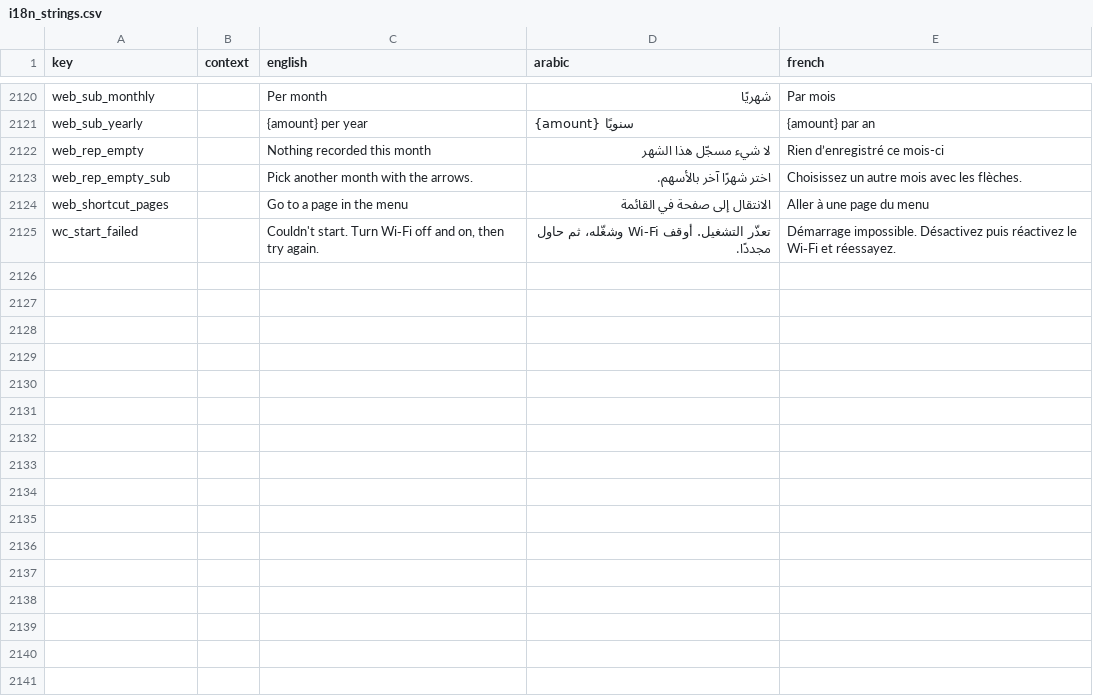
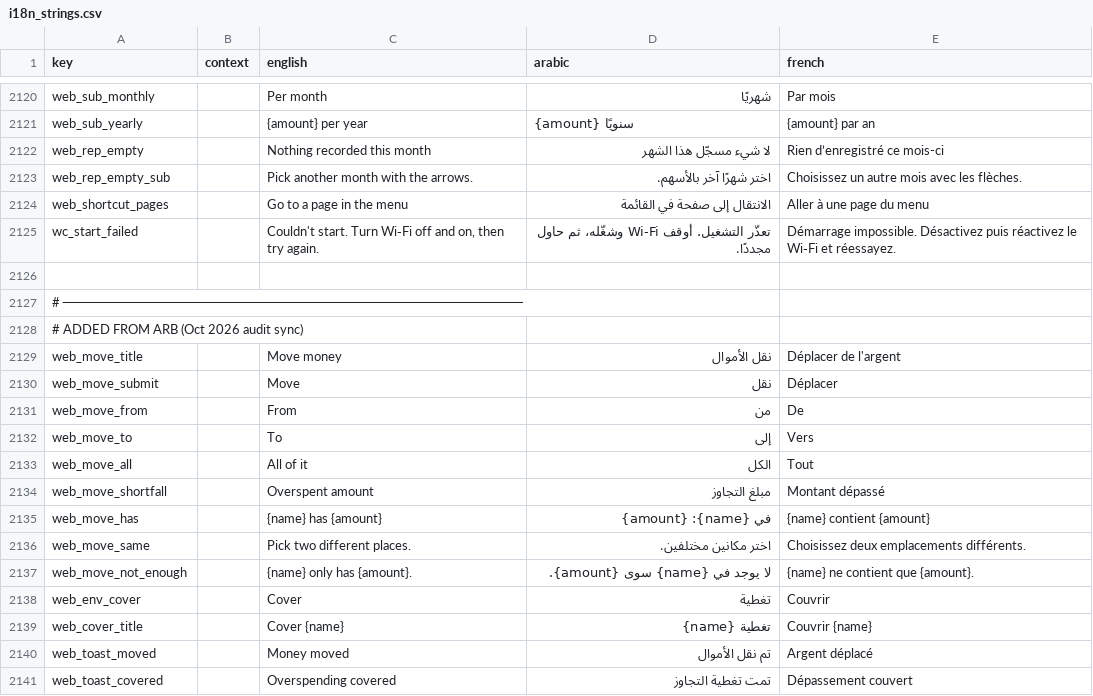
Before and after one commit to samerc/BudgetSeal, a CSV file: docs/i18n_strings.csv, drawn as a sheet; only a part is shown, gaps mark what is left out; the diff names each change by its address in the sheet, - before the commit and + after, or states it on an @@ line.

```diff
--- a/docs/i18n_strings.csv
+++ b/docs/i18n_strings.csv
+row 2126: (empty)
+row 2127: # ──────────────────────────────────────────────
+row 2128: # ADDED FROM ARB (Oct 2026 audit sync)
+row 2129: web_move_title |  | Move money | نقل الأموال | Déplacer de l'argent
+row 2130: web_move_submit |  | Move | نقل | Déplacer
+row 2131: web_move_from |  | From | من | De
+row 2132: web_move_to |  | To | إلى | Vers
+row 2133: web_move_all |  | All of it | الكل | Tout
+row 2134: web_move_shortfall |  | Overspent amount | مبلغ التجاوز | Montant dépassé
+row 2135: web_move_has |  | {name} has {amount} | في {name}: {amount} | {name} contient {amount}
+row 2136: web_move_same |  | Pick two different places. | اختر مكانين مختلفين. | Choisissez deux emplacements différents.
+row 2137: web_move_not_enough |  | {name} only has {amount}. | لا يوجد في {name} سوى {amount}. | {name} ne contient que {amount}.
+row 2138: web_env_cover |  | Cover | تغطية | Couvrir
+row 2139: web_cover_title |  | Cover {name} | تغطية {name} | Couvrir {name}
+row 2140: web_toast_moved |  | Money moved | تم نقل الأموال | Argent déplacé
+row 2141: web_toast_covered |  | Overspending covered | تمت تغطية التجاوز | Dépassement couvert
```
Also changed, not shown: 17 other files.
